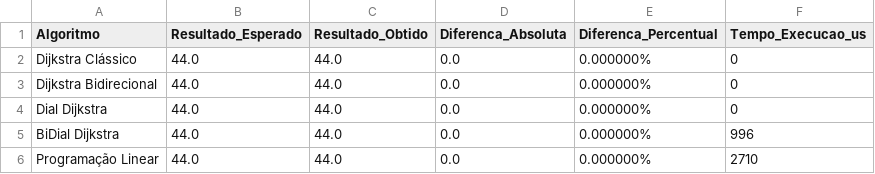
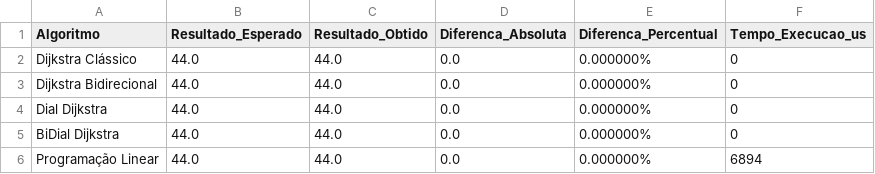
Before and after one commit to Giovanipt2/mc558_2s2025_ra215041, a CSV file: results/arq01/arq01_results.csv, drawn as a sheet.

Commit message:
Atualizando resultados

```diff
--- a/results/arq01/arq01_results.csv
+++ b/results/arq01/arq01_results.csv
@@ -4,3 +4,3 @@ Dijkstra Bidirecional,44.0,44.0,0.0,0.000000%,0
 Dial Dijkstra,44.0,44.0,0.0,0.000000%,0
-BiDial Dijkstra,44.0,44.0,0.0,0.000000%,996
-Programação Linear,44.0,44.0,0.0,0.000000%,2710
+BiDial Dijkstra,44.0,44.0,0.0,0.000000%,0
+Programação Linear,44.0,44.0,0.0,0.000000%,6894
```
Also changed, not shown: results/arq02/arq02_results.csv, results/arq04/arq04_results.csv, 8 other files.
